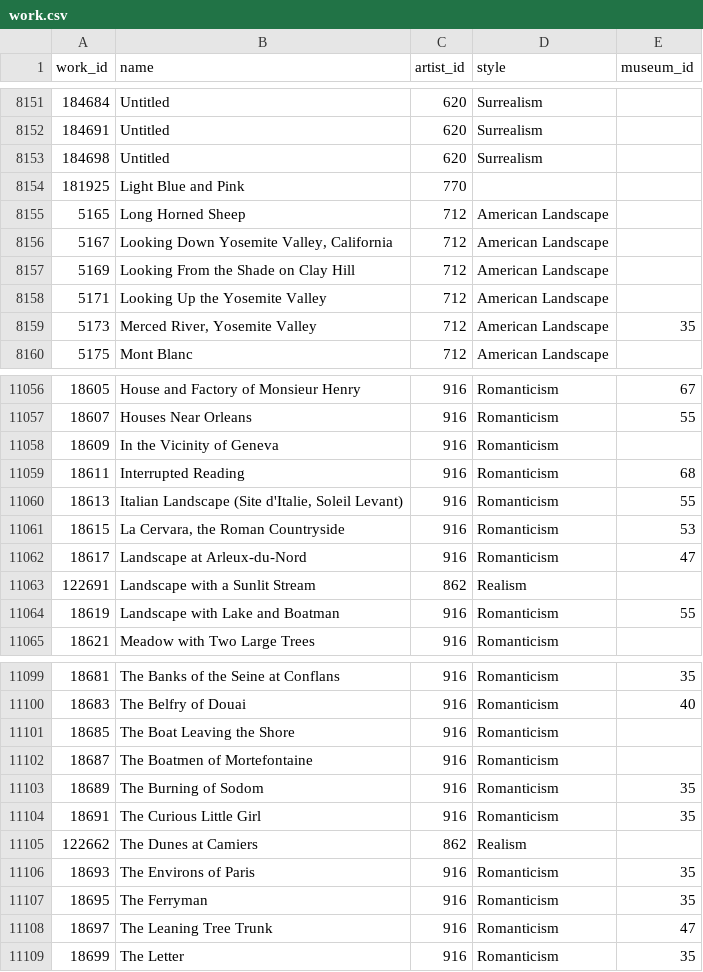
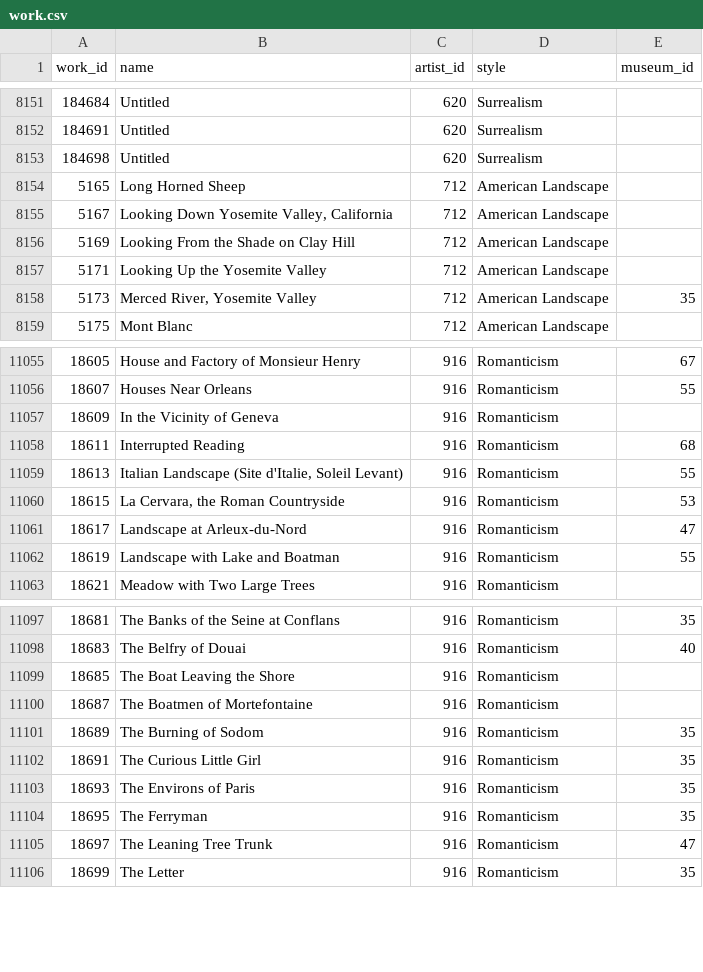
Before and after one commit to BU-Data-Science-Association/databases-workshop-her-network, a CSV file: data/work.csv, drawn as a sheet; only a part is shown, gaps mark what is left out; the diff covers the shown part only; the diff names each change by its address in the sheet, - before the commit and + after, or states it on an @@ line.

```diff
--- a/data/work.csv
+++ b/data/work.csv
-row 8154: 181925 | Light Blue and Pink | 770
-row 11063: 122691 | Landscape with a Sunlit Stream | 862 | Realism
-row 11105: 122662 | The Dunes at Camiers | 862 | Realism
```
Also changed, not shown: 57 removed rows elsewhere in this file.
